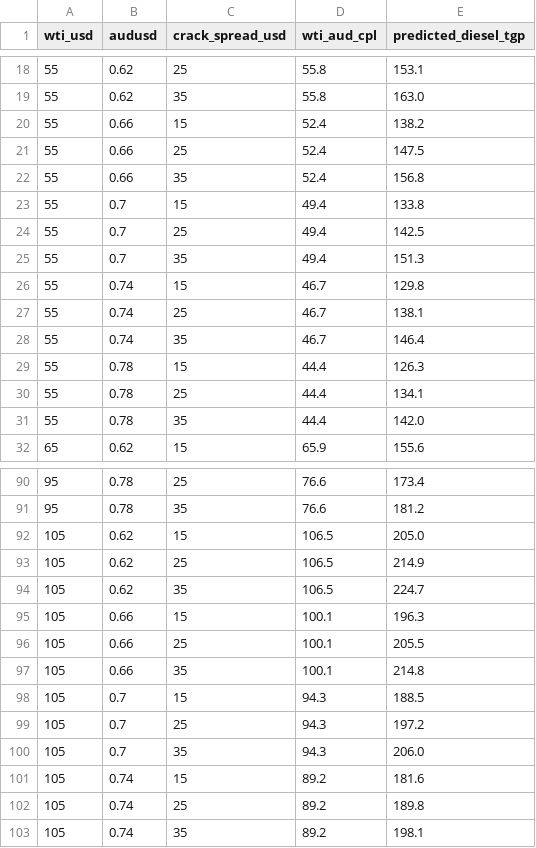
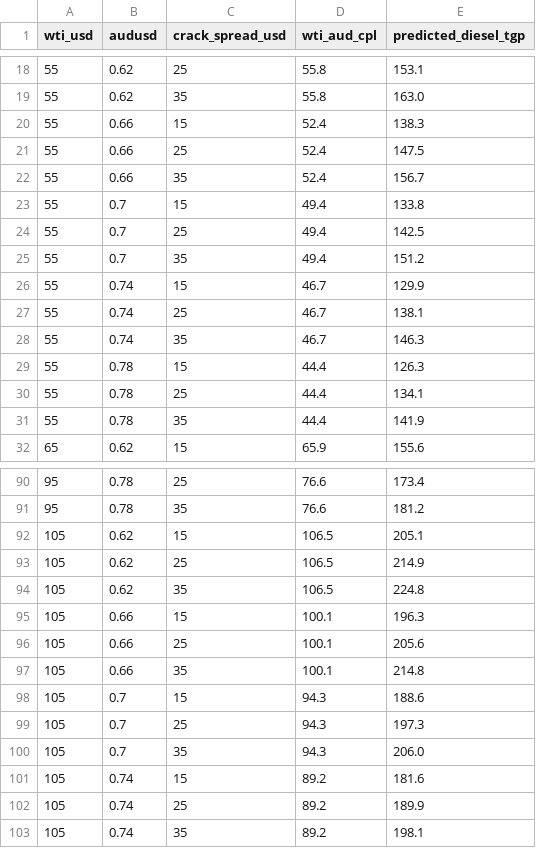
Before and after one commit to nicholsonblake/fuel-levy, a CSV file: forecast/scenarios.csv, drawn as a sheet; only a part is shown, gaps mark what is left out; the diff covers the shown part only.

```diff
--- a/forecast/scenarios.csv
+++ b/forecast/scenarios.csv
@@ -19,14 +19,14 @@ wti_usd,audusd,crack_spread_usd,wti_aud_cpl,predicted_diesel_tgp
 55,0.62,35,55.8,163.0
-55,0.66,15,52.4,138.2
+55,0.66,15,52.4,138.3
 55,0.66,25,52.4,147.5
-55,0.66,35,52.4,156.8
+55,0.66,35,52.4,156.7
 55,0.7,15,49.4,133.8
 55,0.7,25,49.4,142.5
-55,0.7,35,49.4,151.3
-55,0.74,15,46.7,129.8
+55,0.7,35,49.4,151.2
+55,0.74,15,46.7,129.9
 55,0.74,25,46.7,138.1
-55,0.74,35,46.7,146.4
+55,0.74,35,46.7,146.3
 55,0.78,15,44.4,126.3
 55,0.78,25,44.4,134.1
-55,0.78,35,44.4,142.0
+55,0.78,35,44.4,141.9
 65,0.62,15,65.9,155.6
@@ -91,13 +91,13 @@ wti_usd,audusd,crack_spread_usd,wti_aud_cpl,predicted_diesel_tgp
 95,0.78,35,76.6,181.2
-105,0.62,15,106.5,205.0
+105,0.62,15,106.5,205.1
 105,0.62,25,106.5,214.9
-105,0.62,35,106.5,224.7
+105,0.62,35,106.5,224.8
 105,0.66,15,100.1,196.3
-105,0.66,25,100.1,205.5
+105,0.66,25,100.1,205.6
 105,0.66,35,100.1,214.8
-105,0.7,15,94.3,188.5
-105,0.7,25,94.3,197.2
+105,0.7,15,94.3,188.6
+105,0.7,25,94.3,197.3
 105,0.7,35,94.3,206.0
 105,0.74,15,89.2,181.6
-105,0.74,25,89.2,189.8
+105,0.74,25,89.2,189.9
 105,0.74,35,89.2,198.1
```
Also changed, not shown: 10 edited cells elsewhere in this file, data/diesel_tgp_history.csv, forecast/prediction_log.csv, 7 other files.
